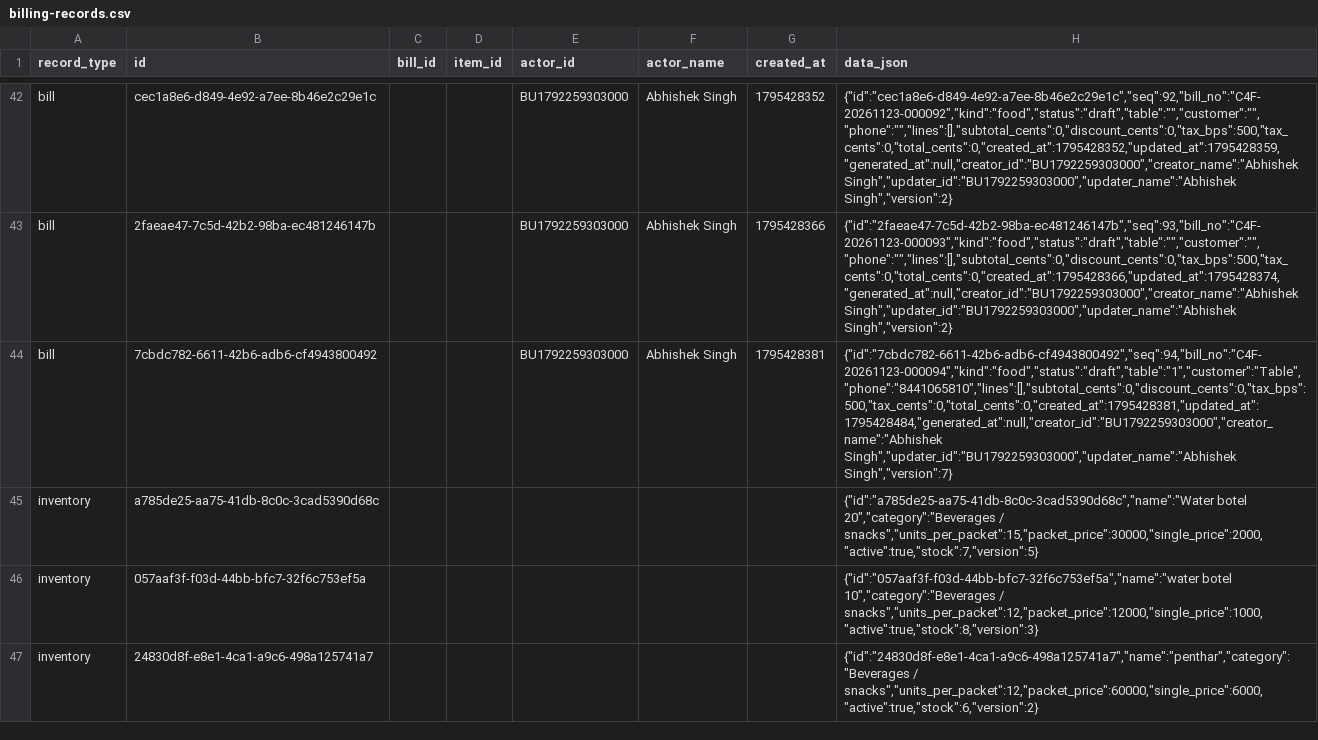
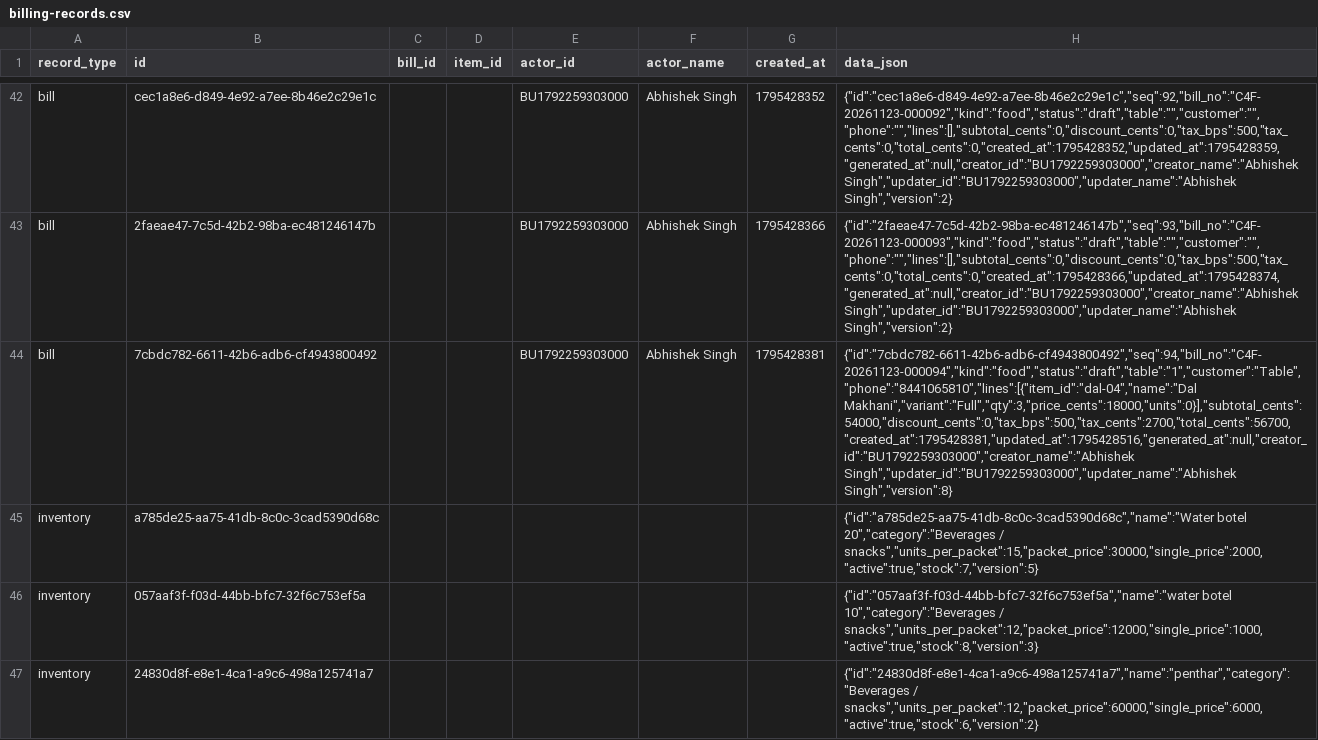
Before and after one commit to BRIJBHAN-SINGH234/call4all, a CSV file: data/billing-records.csv, drawn as a sheet; only a part is shown, gaps mark what is left out; the diff covers the shown part only; the diff names each change by its address in the sheet, - before the commit and + after, or states it on an @@ line.

Commit message:
Update shared billing CSV [skip ci]

```diff
--- a/data/billing-records.csv
+++ b/data/billing-records.csv
-H44 (data_json): {"id":"7cbdc782-6611-42b6-adb6-cf4943800492","seq":94,"bill_no":"C4F-20261123-000094","kind":"food","status":"draft","table":"1","customer":"Table","phone":"8441065810","lines":[],"subtotal_cents":0,"discount_cents":0,"tax_bps":500,"tax_cents":0,"total_cents":0,"created_at":1795428381,"updated_at":1795428484,"generated_at":null,"creator_id":"BU1792259303000","creator_name":"Abhishek Singh","updater_id":"BU1792259303000","updater_name":"Abhishek Singh","version":7}
+H44 (data_json): {"id":"7cbdc782-6611-42b6-adb6-cf4943800492","seq":94,"bill_no":"C4F-20261123-000094","kind":"food","status":"draft","table":"1","customer":"Table","phone":"8441065810","lines":[{"item_id":"dal-04","name":"Dal Makhani","variant":"Full","qty":3,"price_cents":18000,"units":0}],"subtotal_cents":54000,"discount_cents":0,"tax_bps":500,"tax_cents":2700,"total_cents":56700,"created_at":1795428381,"updated_at":1795428516,"generated_at":null,"creator_id":"BU1792259303000","creator_name":"Abhishek Singh","updater_id":"BU1792259303000","updater_name":"Abhishek Singh","version":8}
```
Also changed, not shown: 2 added rows elsewhere in this file.
